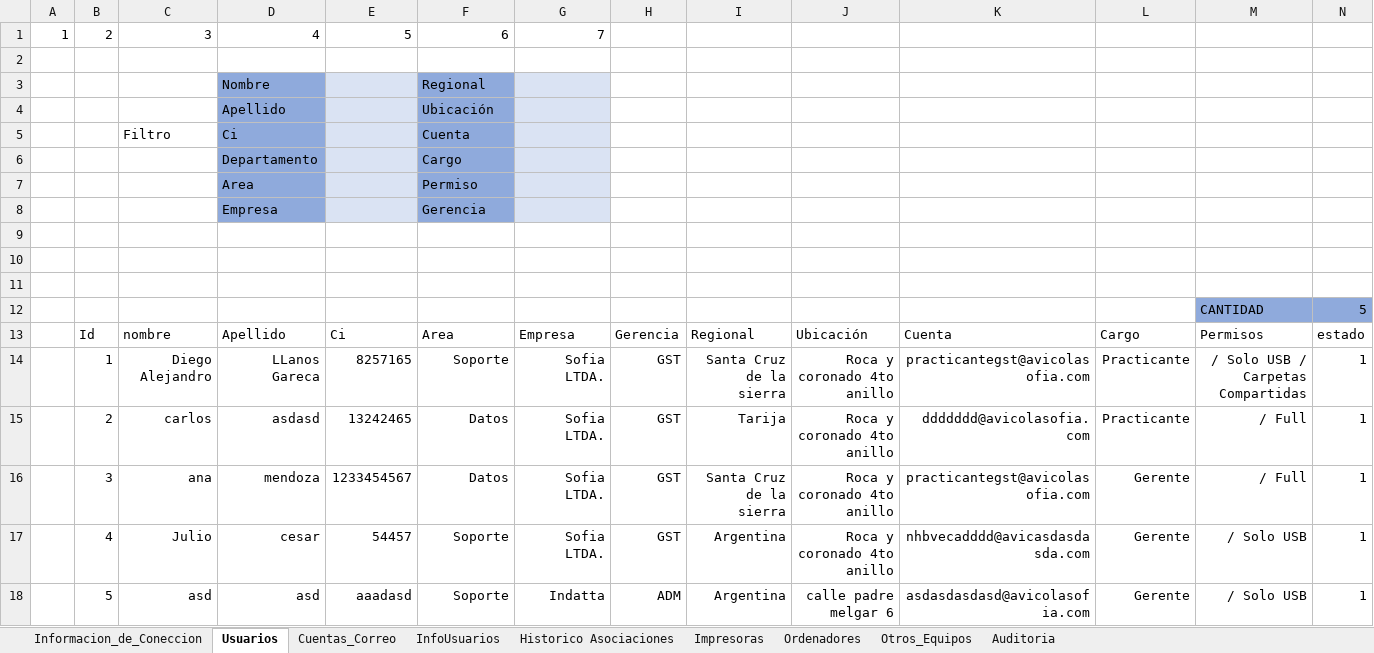
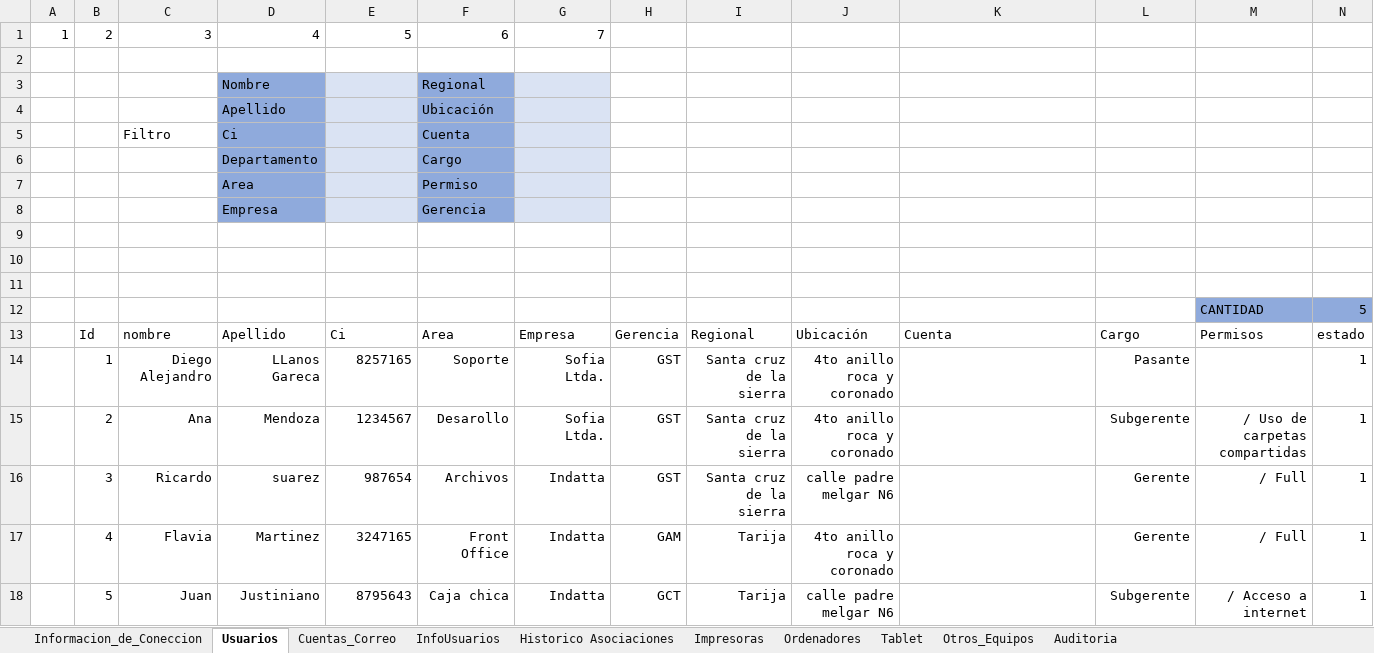
Before and after one commit to llanos1205/Sofia_Inv, an Excel workbook: INVENTARIO_GST.xlsm, sheet Usuarios, drawn as a sheet; values as stored, in another font and other column widths than the file's, no borders; charts and pictures and table styles not drawn; removed rows and columns are numbered as before the commit, all else as after; the diff names each change by its address in the sheet, - before the commit and + after, or states it on an @@ line.

```diff
--- a/INVENTARIO_GST.xlsm (sheet Usuarios)
+++ b/INVENTARIO_GST.xlsm (sheet Usuarios)
+sheet tab: Tablet
-G14: Sofia LTDA.
+G14: Sofia Ltda.
-I14: Santa Cruz de la sierra
+I14: Santa cruz de la sierra
-J14: Roca y coronado 4to anillo
+J14: 4to anillo roca y coronado
-K14: practicantegst@avicolasofia.com
+K14: (empty)
-L14: Practicante
+L14: Pasante
-M14: / Solo USB / Carpetas Compartidas
+M14: (empty)
-row 15:  | 2 | carlos | asdasd | 13242465 | Datos | Sofia LTDA. | GST | Tarija | Roca y coronado 4to anillo | ddddddd@avicolasofia.com | Practicante | / Full | 1
-row 16:  | 3 | ana | mendoza | 1233454567 | Datos | Sofia LTDA. | GST | Santa Cruz de la sierra | Roca y coronado 4to anillo | practicantegst@avicolasofia.com | Gerente | / Full | 1
-row 17:  | 4 | Julio | cesar | 54457 | Soporte | Sofia LTDA. | GST | Argentina | Roca y coronado 4to anillo | nhbvecadddd@avicasdasdasda.com | Gerente | / Solo USB | 1
-row 18:  | 5 | asd | asd | aaadasd | Soporte | Indatta | ADM | Argentina | calle padre melgar 6 | asdasdasdasd@avicolasofia.com | Gerente | / Solo USB | 1
+row 15:  | 2 | Ana | Mendoza | 1234567 | Desarollo | Sofia Ltda. | GST | Santa cruz de la sierra | 4to anillo roca y coronado |  | Subgerente | / Uso de carpetas compartidas | 1
+row 16:  | 3 | Ricardo | suarez | 987654 | Archivos | Indatta | GST | Santa cruz de la sierra | calle padre melgar N6 |  | Gerente | / Full | 1
+row 17:  | 4 | Flavia | Martinez | 3247165 | Front Office | Indatta | GAM | Tarija | 4to anillo roca y coronado |  | Gerente | / Full | 1
+row 18:  | 5 | Juan | Justiniano | 8795643 | Caja chica | Indatta | GCT | Tarija | calle padre melgar N6 |  | Subgerente | / Acceso a internet | 1
```
Also changed, not shown: sheet Ordenadores, sheet InfoUsuarios, sheet Impresoras, charts or pictures, 2 other files.
